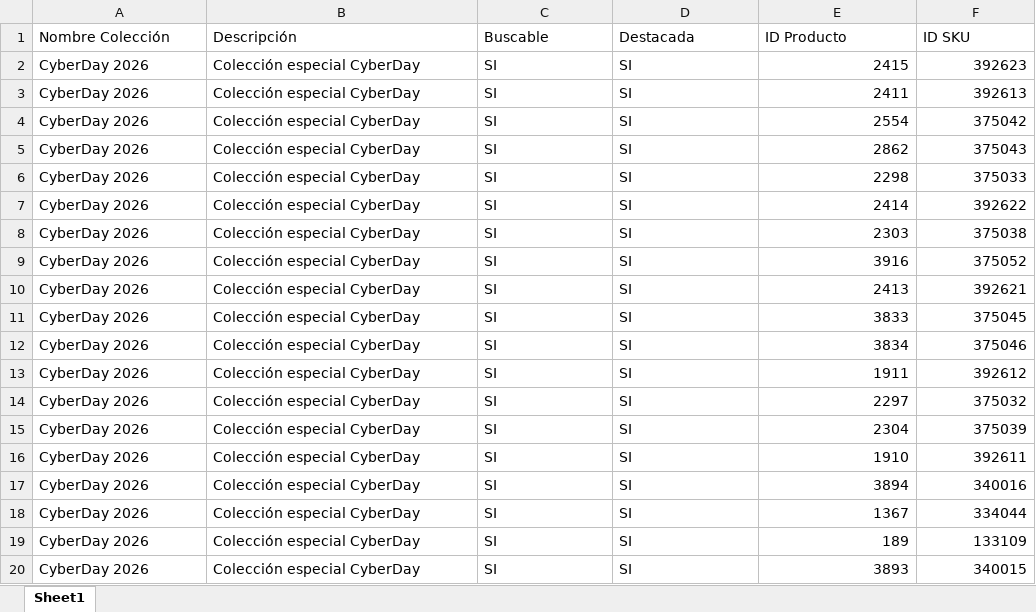
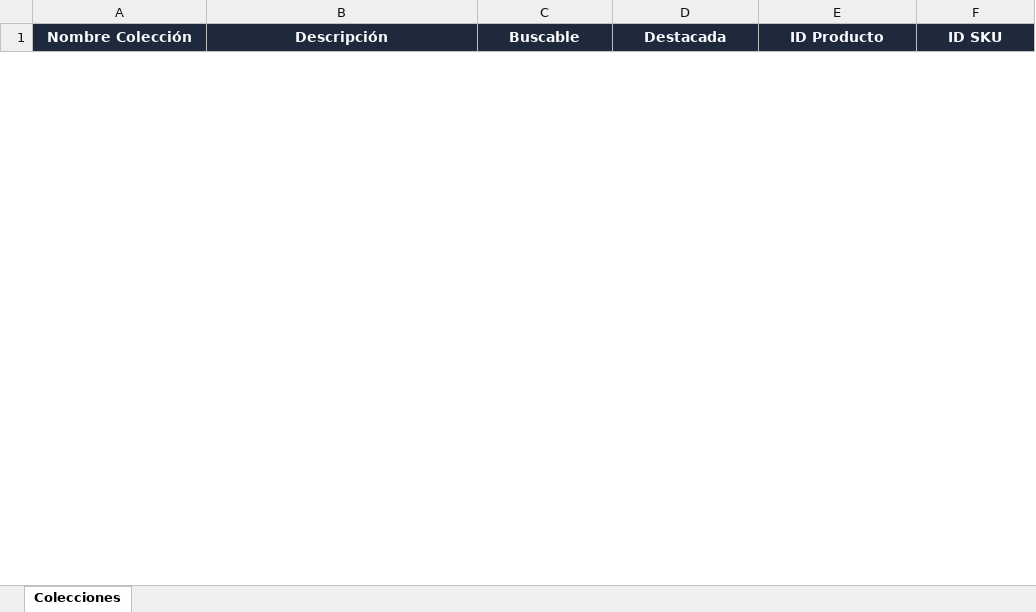
Before and after one commit to GuidoEspinoza/Vtex-Catalog-Engine, an Excel workbook: public/templates/Planilla_de_Colecciones.xlsx, sheet Colecciones, drawn as a sheet; only a part is shown; values as stored, in another font and other column widths than the file's, no borders; removed rows and columns are numbered as before the commit, all else as after; the diff covers the shown part only; the diff names each change by its address in the sheet, - before the commit and + after, or states it on an @@ line.

```diff
--- a/public/templates/Planilla_de_Colecciones.xlsx (sheet Colecciones)
+++ b/public/templates/Planilla_de_Colecciones.xlsx (sheet Colecciones)
-sheet tab: Sheet1
+sheet tab: Colecciones
@@ A1:F1 fill: none → #1E293B, bold: off → on, text colour: black → #F8FAFC, alignment: left → center @@
-row 2: CyberDay 2026 | Colección especial CyberDay | SI | SI | 2415 | 392623
-row 3: CyberDay 2026 | Colección especial CyberDay | SI | SI | 2411 | 392613
-row 4: CyberDay 2026 | Colección especial CyberDay | SI | SI | 2554 | 375042
-row 5: CyberDay 2026 | Colección especial CyberDay | SI | SI | 2862 | 375043
-row 6: CyberDay 2026 | Colección especial CyberDay | SI | SI | 2298 | 375033
-row 7: CyberDay 2026 | Colección especial CyberDay | SI | SI | 2414 | 392622
-row 8: CyberDay 2026 | Colección especial CyberDay | SI | SI | 2303 | 375038
-row 9: CyberDay 2026 | Colección especial CyberDay | SI | SI | 3916 | 375052
-row 10: CyberDay 2026 | Colección especial CyberDay | SI | SI | 2413 | 392621
-row 11: CyberDay 2026 | Colección especial CyberDay | SI | SI | 3833 | 375045
-row 12: CyberDay 2026 | Colección especial CyberDay | SI | SI | 3834 | 375046
-row 13: CyberDay 2026 | Colección especial CyberDay | SI | SI | 1911 | 392612
-row 14: CyberDay 2026 | Colección especial CyberDay | SI | SI | 2297 | 375032
-row 15: CyberDay 2026 | Colección especial CyberDay | SI | SI | 2304 | 375039
-row 16: CyberDay 2026 | Colección especial CyberDay | SI | SI | 1910 | 392611
-row 17: CyberDay 2026 | Colección especial CyberDay | SI | SI | 3894 | 340016
-row 18: CyberDay 2026 | Colección especial CyberDay | SI | SI | 1367 | 334044
-row 19: CyberDay 2026 | Colección especial CyberDay | SI | SI | 189 | 133109
-row 20: CyberDay 2026 | Colección especial CyberDay | SI | SI | 3893 | 340015
```
Also changed, not shown: 3 added rows and 105 removed rows elsewhere in this sheet, public/templates/Planilla_de_Categorias.xlsx, public/templates/Planilla_de_Especificaciones.xlsx, 5 other files.
